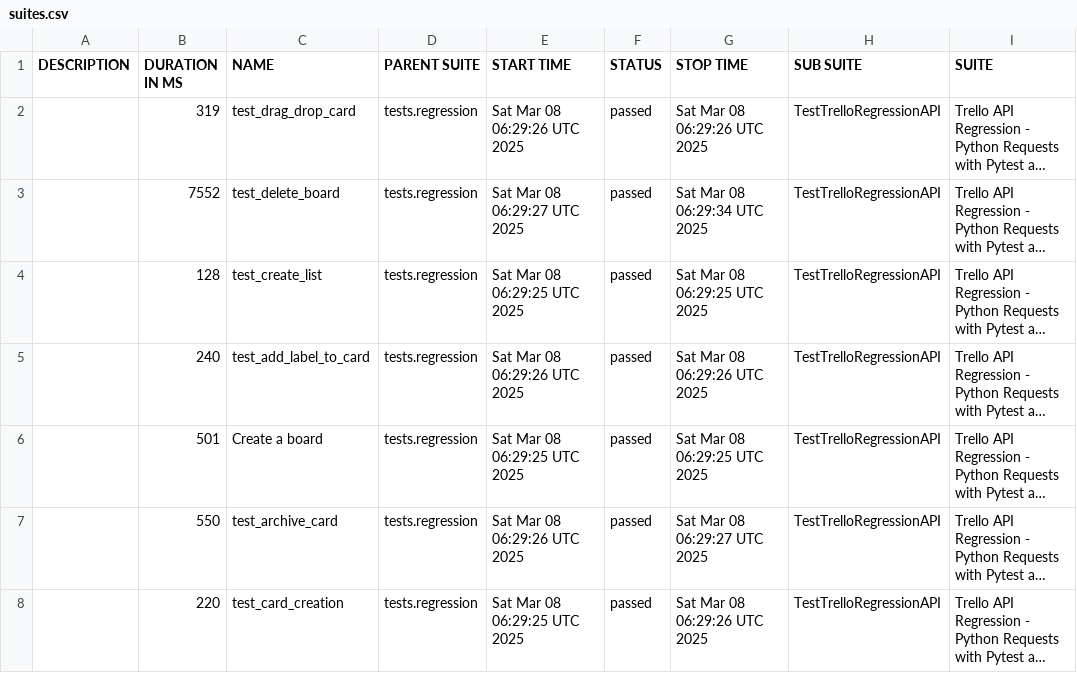
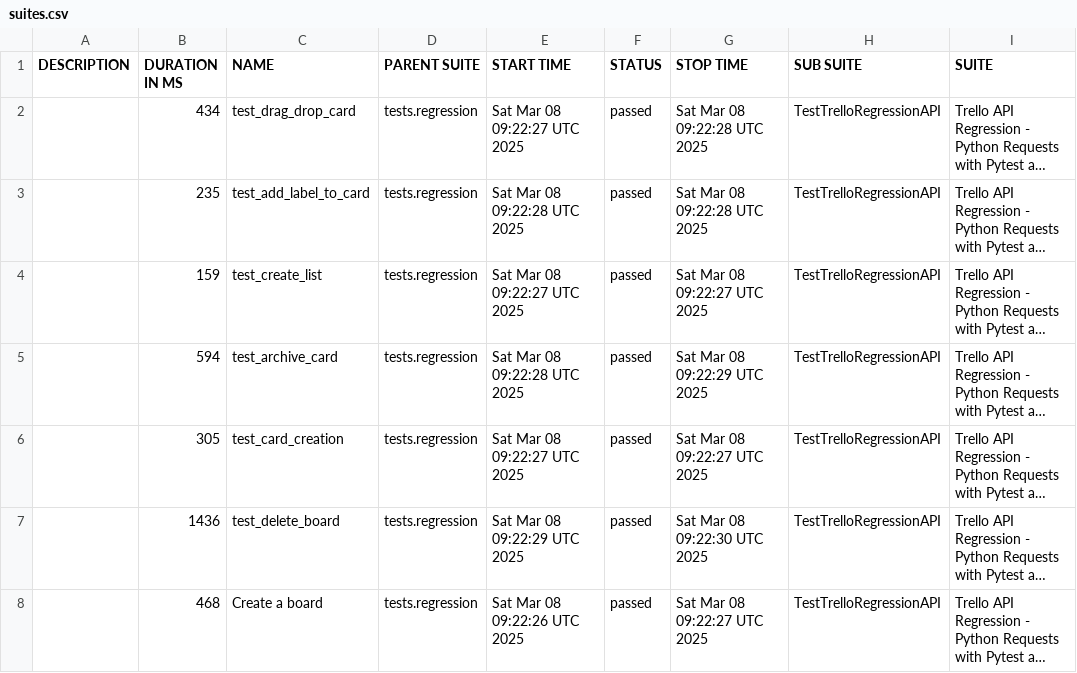
Before and after one commit to vkqapro/pythonRequestsAPI, a CSV file: data/suites.csv, drawn as a sheet; only a part is shown; long unchanged cells end in …; the diff names each change by its address in the sheet, - before the commit and + after, or states it on an @@ line.

```diff
--- a/data/suites.csv
+++ b/data/suites.csv
-B2 (DURATION IN MS): 319
+B2 (DURATION IN MS): 434
-E2 (START TIME): Sat Mar 08 06:29:26 UTC 2025
+E2 (START TIME): Sat Mar 08 09:22:27 UTC 2025
-G2 (STOP TIME): Sat Mar 08 06:29:26 UTC 2025
+G2 (STOP TIME): Sat Mar 08 09:22:28 UTC 2025
-B3 (DURATION IN MS): 7552
+B3 (DURATION IN MS): 235
-C3 (NAME): test_delete_board
+C3 (NAME): test_add_label_to_card
-E3 (START TIME): Sat Mar 08 06:29:27 UTC 2025
+E3 (START TIME): Sat Mar 08 09:22:28 UTC 2025
-G3 (STOP TIME): Sat Mar 08 06:29:34 UTC 2025
+G3 (STOP TIME): Sat Mar 08 09:22:28 UTC 2025
-B4 (DURATION IN MS): 128
+B4 (DURATION IN MS): 159
-E4 (START TIME): Sat Mar 08 06:29:25 UTC 2025
+E4 (START TIME): Sat Mar 08 09:22:27 UTC 2025
-G4 (STOP TIME): Sat Mar 08 06:29:25 UTC 2025
+G4 (STOP TIME): Sat Mar 08 09:22:27 UTC 2025
-B5 (DURATION IN MS): 240
+B5 (DURATION IN MS): 594
-C5 (NAME): test_add_label_to_card
+C5 (NAME): test_archive_card
-E5 (START TIME): Sat Mar 08 06:29:26 UTC 2025
+E5 (START TIME): Sat Mar 08 09:22:28 UTC 2025
-G5 (STOP TIME): Sat Mar 08 06:29:26 UTC 2025
+G5 (STOP TIME): Sat Mar 08 09:22:29 UTC 2025
-B6 (DURATION IN MS): 501
+B6 (DURATION IN MS): 305
-C6 (NAME): Create a board
+C6 (NAME): test_card_creation
-E6 (START TIME): Sat Mar 08 06:29:25 UTC 2025
+E6 (START TIME): Sat Mar 08 09:22:27 UTC 2025
-G6 (STOP TIME): Sat Mar 08 06:29:25 UTC 2025
+G6 (STOP TIME): Sat Mar 08 09:22:27 UTC 2025
-B7 (DURATION IN MS): 550
+B7 (DURATION IN MS): 1436
-C7 (NAME): test_archive_card
+C7 (NAME): test_delete_board
-E7 (START TIME): Sat Mar 08 06:29:26 UTC 2025
+E7 (START TIME): Sat Mar 08 09:22:29 UTC 2025
-G7 (STOP TIME): Sat Mar 08 06:29:27 UTC 2025
+G7 (STOP TIME): Sat Mar 08 09:22:30 UTC 2025
-B8 (DURATION IN MS): 220
+B8 (DURATION IN MS): 468
-C8 (NAME): test_card_creation
+C8 (NAME): Create a board
-E8 (START TIME): Sat Mar 08 06:29:25 UTC 2025
+E8 (START TIME): Sat Mar 08 09:22:26 UTC 2025
-G8 (STOP TIME): Sat Mar 08 06:29:26 UTC 2025
+G8 (STOP TIME): Sat Mar 08 09:22:27 UTC 2025
```
Also changed, not shown: 41 other files.
